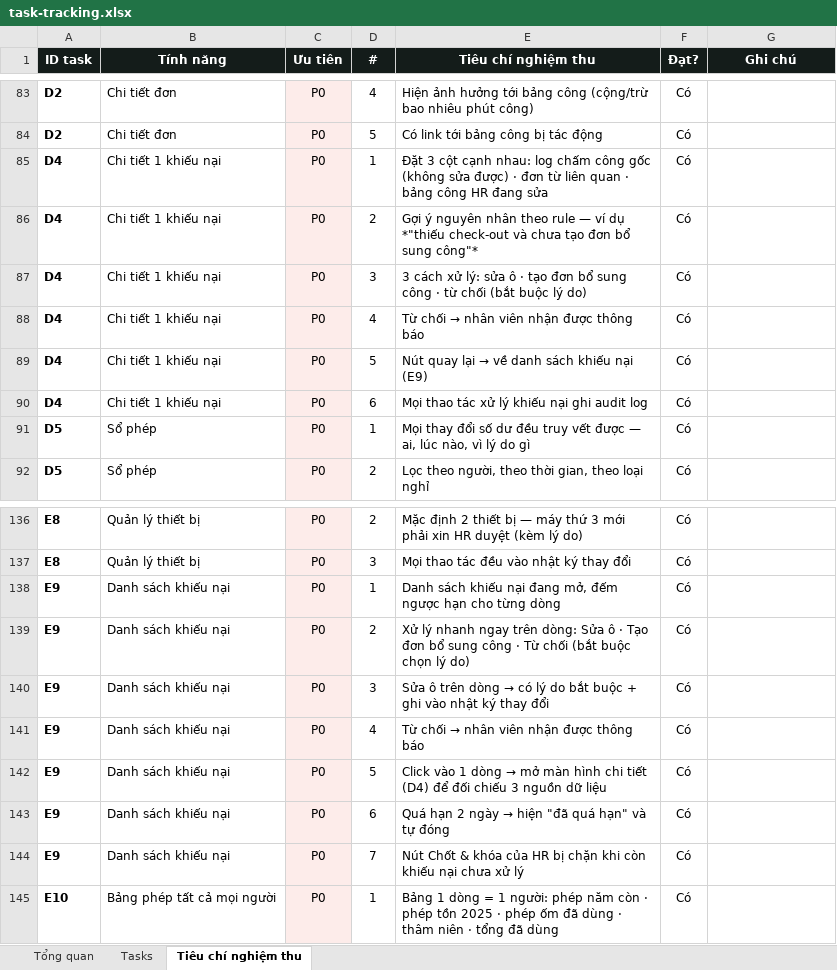
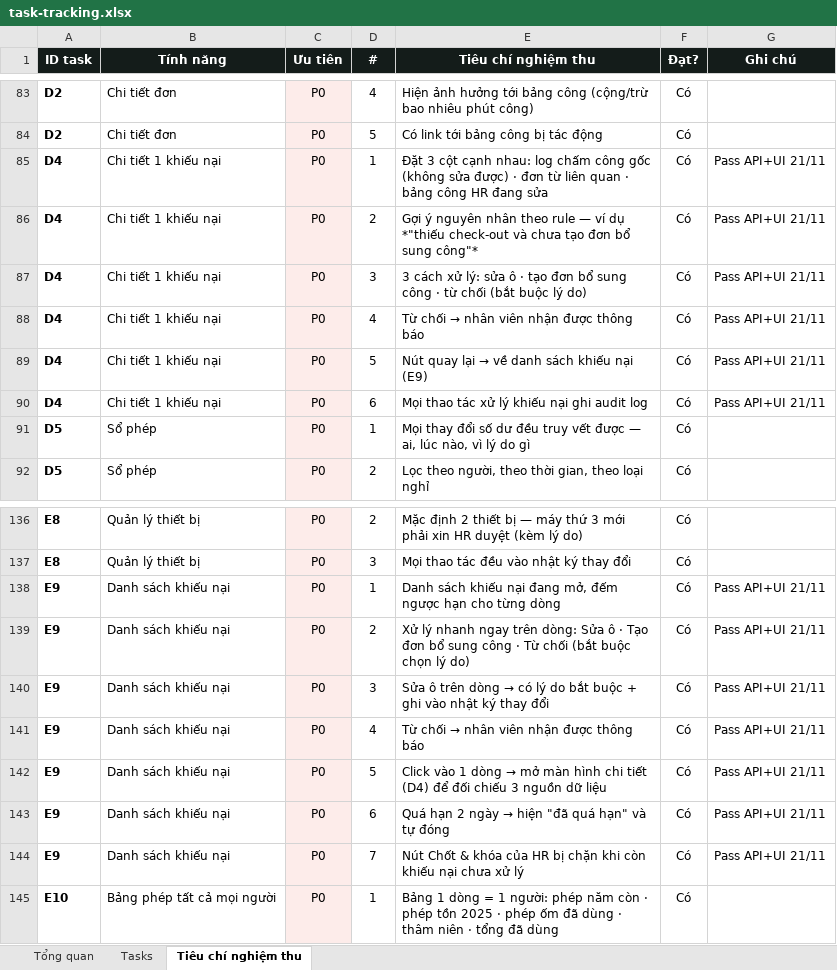
Before and after one commit to trannghia190/act-hkt-2026, an Excel workbook: docs/task-tracking.xlsx, sheet Tiêu chí nghiệm thu, drawn as a sheet; only a part is shown, gaps mark what is left out; values as stored, in another font and other column widths than the file's, no borders; conditional formats not drawn; the diff names each change by its address in the sheet, - before the commit and + after, or states it on an @@ line.

```diff
--- a/docs/task-tracking.xlsx (sheet Tiêu chí nghiệm thu)
+++ b/docs/task-tracking.xlsx (sheet Tiêu chí nghiệm thu)
-G85:G90 (Ghi chú): (empty)
+G85:G90 (Ghi chú): Pass API+UI 21/11
-G138:G144 (Ghi chú): (empty)
+G138:G144 (Ghi chú): Pass API+UI 21/11
```
Also changed, not shown: sheet Tasks, 9 other files.
